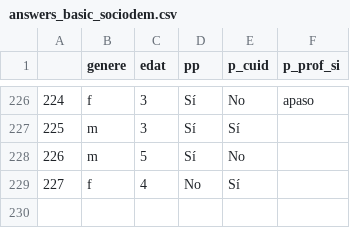
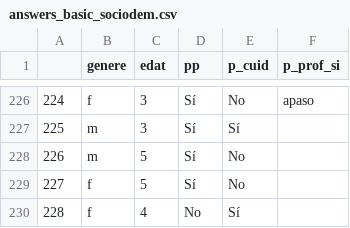
Before and after one commit to Chaotique/coactuem_streamlit, a CSV file: answers_basic_sociodem.csv, drawn as a sheet; only a part is shown, gaps mark what is left out; addresses are those after the commit; the diff names each change by its address in the sheet, - before the commit and + after, or states it on an @@ line.

Commit message:
updated data

```diff
--- a/answers_basic_sociodem.csv
+++ b/answers_basic_sociodem.csv
+row 229: 227 | f | 5 | Sí | No
@@ column A renumbered from row 230 down @@
```
Also changed, not shown: area_code_sociodem.csv.
